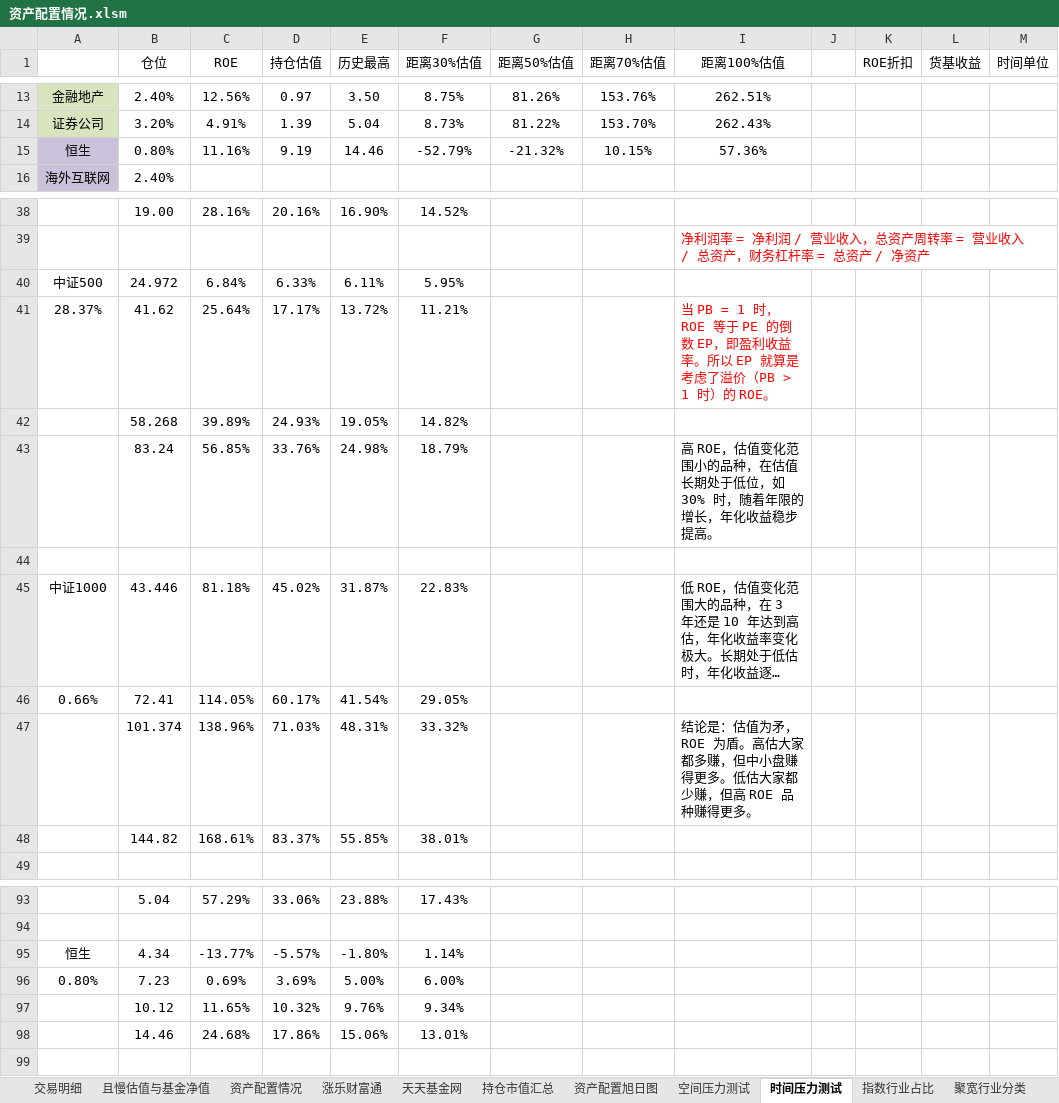
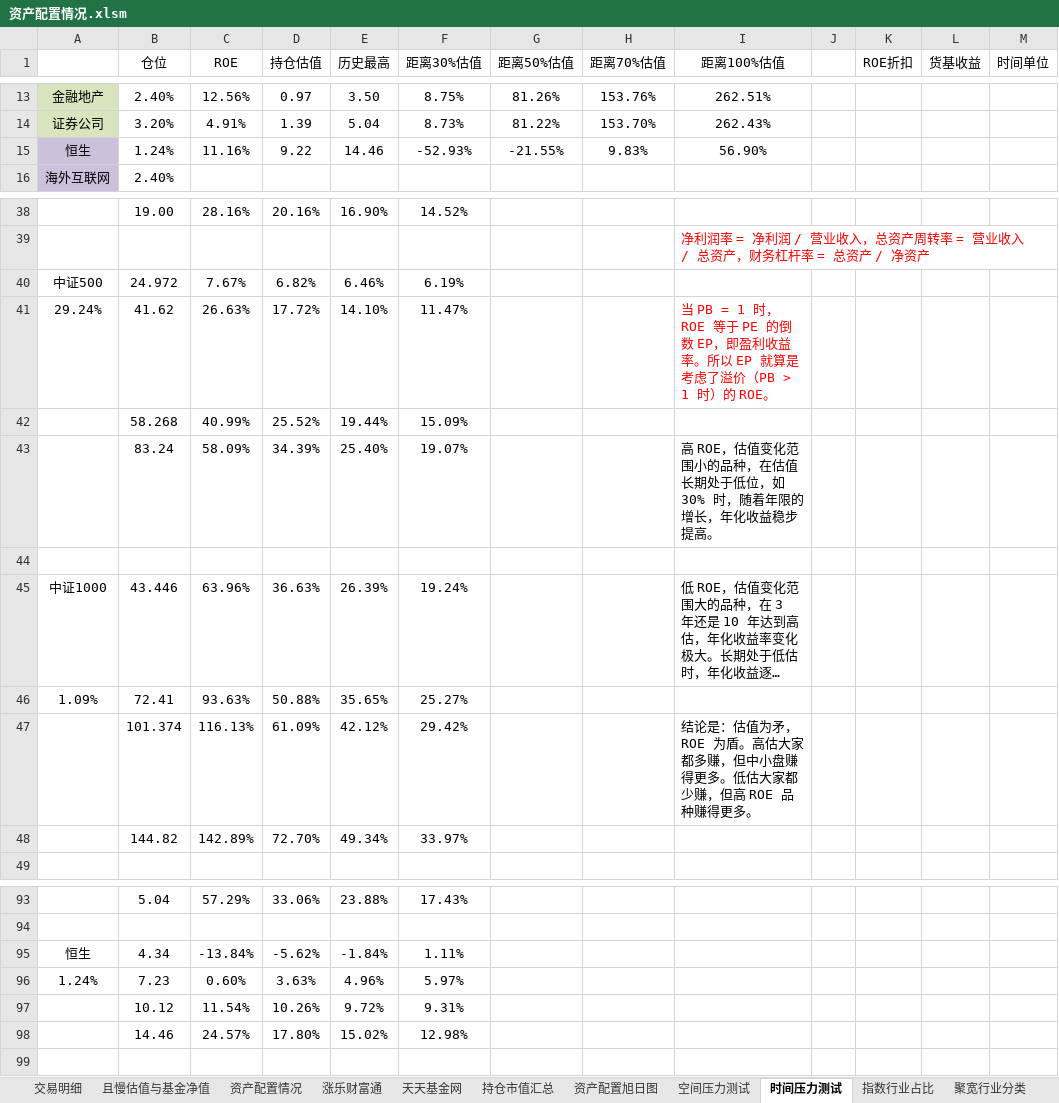
Before and after one commit to klq26/finance-data, an Excel workbook: Portfolio/资产配置情况.xlsm, sheet 时间压力测试, drawn as a sheet; only a part is shown, gaps mark what is left out; long unchanged cells end in …; values as stored, in another font and other column widths than the file's, no borders; conditional formats not drawn; removed rows and columns are numbered as before the commit, all else as after; the diff covers the shown part only; the diff names each change by its address in the sheet, - before the commit and + after, or states it on an @@ line.

```diff
--- a/Portfolio/资产配置情况.xlsm (sheet 时间压力测试)
+++ b/Portfolio/资产配置情况.xlsm (sheet 时间压力测试)
-B15 (仓位): 0.80%
+B15 (仓位): 1.24%
-D15 (持仓估值): 9.19
+D15 (持仓估值): 9.22
-F15 (距离30%估值): -52.79%
+F15 (距离30%估值): -52.93%
-G15 (距离50%估值): -21.32%
+G15 (距离50%估值): -21.55%
-H15 (距离70%估值): 10.15%
+H15 (距离70%估值): 9.83%
-I15 (距离100%估值): 57.36%
+I15 (距离100%估值): 56.90%
-C40 (ROE): 6.84%
+C40 (ROE): 7.67%
-D40 (持仓估值): 6.33%
+D40 (持仓估值): 6.82%
-E40 (历史最高): 6.11%
+E40 (历史最高): 6.46%
-F40 (距离30%估值): 5.95%
+F40 (距离30%估值): 6.19%
-row 41: 28.37% | 41.62 | 25.64% | 17.17% | 13.72% | 11.21% |  |  | 当 PB = 1 时，ROE 等于 PE 的倒数 EP，即盈利收益率。所以 EP 就算是考虑了溢价（PB > 1 时）的 ROE。
-row 42:  | 58.268 | 39.89% | 24.93% | 19.05% | 14.82%
-row 43:  | 83.24 | 56.85% | 33.76% | 24.98% | 18.79% |  |  | 高 ROE，估值变化范围小的品种，在估值长期处于低位，如 30% 时，随着年限的增长，年化收益稳步提高。
+row 41: 29.24% | 41.62 | 26.63% | 17.72% | 14.10% | 11.47% |  |  | 当 PB = 1 时，ROE 等于 PE 的倒数 EP，即盈利收益率。所以 EP 就算是考虑了溢价（PB > 1 时）的 ROE。
+row 42:  | 58.268 | 40.99% | 25.52% | 19.44% | 15.09%
+row 43:  | 83.24 | 58.09% | 34.39% | 25.40% | 19.07% |  |  | 高 ROE，估值变化范围小的品种，在估值长期处于低位，如 30% 时，随着年限的增长，年化收益稳步提高。
-C45 (ROE): 81.18%
+C45 (ROE): 63.96%
-D45 (持仓估值): 45.02%
+D45 (持仓估值): 36.63%
-E45 (历史最高): 31.87%
+E45 (历史最高): 26.39%
-F45 (距离30%估值): 22.83%
+F45 (距离30%估值): 19.24%
-row 46: 0.66% | 72.41 | 114.05% | 60.17% | 41.54% | 29.05%
-row 47:  | 101.374 | 138.96% | 71.03% | 48.31% | 33.32% |  |  | 结论是：估值为矛，ROE 为盾。高估大家都多赚，但中小盘赚得更多。低估大家都少赚，但高 ROE 品种赚得更多。
-row 48:  | 144.82 | 168.61% | 83.37% | 55.85% | 38.01%
+row 46: 1.09% | 72.41 | 93.63% | 50.88% | 35.65% | 25.27%
+row 47:  | 101.374 | 116.13% | 61.09% | 42.12% | 29.42% |  |  | 结论是：估值为矛，ROE 为盾。高估大家都多赚，但中小盘赚得更多。低估大家都少赚，但高 ROE 品种赚得更多。
+row 48:  | 144.82 | 142.89% | 72.70% | 49.34% | 33.97%
-C95 (ROE): -13.77%
+C95 (ROE): -13.84%
-D95 (持仓估值): -5.57%
+D95 (持仓估值): -5.62%
-E95 (历史最高): -1.80%
+E95 (历史最高): -1.84%
-F95 (距离30%估值): 1.14%
+F95 (距离30%估值): 1.11%
-row 96: 0.80% | 7.23 | 0.69% | 3.69% | 5.00% | 6.00%
-row 97:  | 10.12 | 11.65% | 10.32% | 9.76% | 9.34%
-row 98:  | 14.46 | 24.68% | 17.86% | 15.06% | 13.01%
+row 96: 1.24% | 7.23 | 0.60% | 3.63% | 4.96% | 5.97%
+row 97:  | 10.12 | 11.54% | 10.26% | 9.72% | 9.31%
+row 98:  | 14.46 | 24.57% | 17.80% | 15.02% | 12.98%
```
Also changed, not shown: 36 edited cells elsewhere in this sheet, sheet 交易明细, sheet 空间压力测试, sheet 资产配置情况, sheet 指数行业占比, charts or pictures, Portfolio/scripts/output/tiantianTradeInfos/data/天天基金业务类型分析.xlsx, 34 other files.
